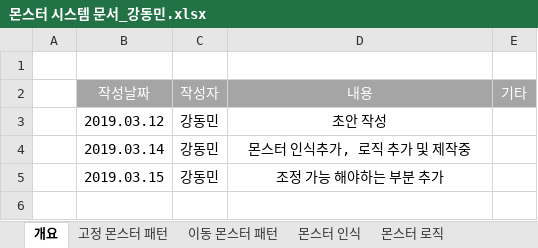
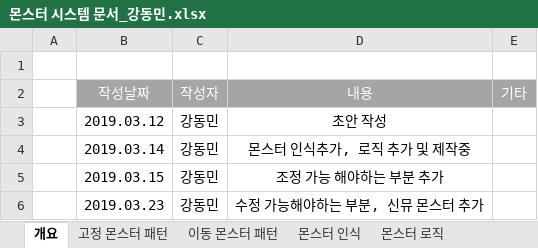
Before and after one commit to kangilgu/Gorilla-box, an Excel workbook: Document/몬스터 시스템 문서_강동민.xlsx, sheet 개요, drawn as a sheet; values as stored, in another font and other column widths than the file's, no borders; the diff names each change by its address in the sheet, - before the commit and + after, or states it on an @@ line.

```diff
--- a/Document/몬스터 시스템 문서_강동민.xlsx (sheet 개요)
+++ b/Document/몬스터 시스템 문서_강동민.xlsx (sheet 개요)
+row 6:  | 2019.03.23 | 강동민 | 수정 가능해야하는 부분, 신뮤 몬스터 추가
```
Also changed, not shown: sheet 이동 몬스터 패턴, sheet 고정 몬스터 패턴, charts or pictures.
